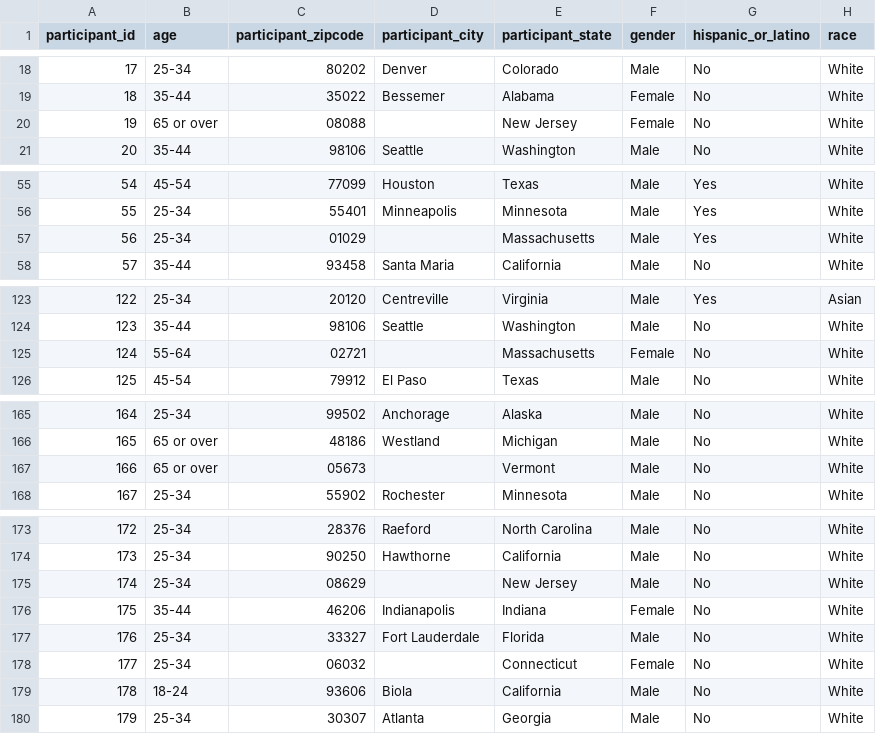
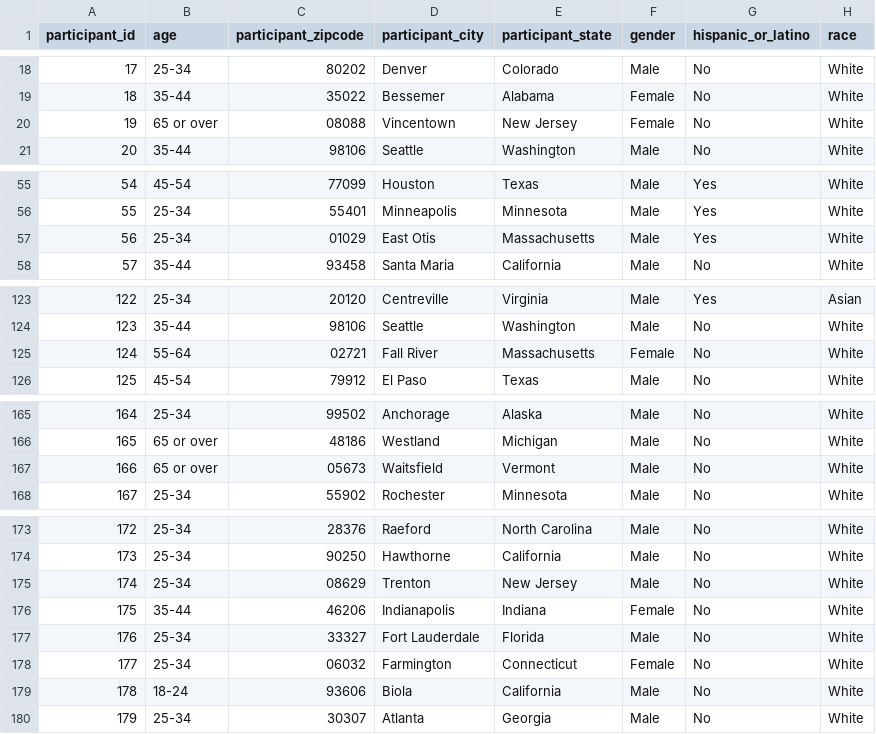
Before and after one commit to ciber-lab/alertsense, a CSV file: data/mturk_data.csv, drawn as a sheet; only a part is shown, gaps mark what is left out; the diff covers the shown part only; the diff names each change by its address in the sheet, - before the commit and + after, or states it on an @@ line.

```diff
--- a/data/mturk_data.csv
+++ b/data/mturk_data.csv
-D20 (participant_city): (empty)
+D20 (participant_city): Vincentown
-D57 (participant_city): (empty)
+D57 (participant_city): East Otis
-D125 (participant_city): (empty)
+D125 (participant_city): Fall River
-D167 (participant_city): (empty)
+D167 (participant_city): Waitsfield
-D175 (participant_city): (empty)
+D175 (participant_city): Trenton
-D178 (participant_city): (empty)
+D178 (participant_city): Farmington
```
Also changed, not shown: 20 edited cells elsewhere in this file.
